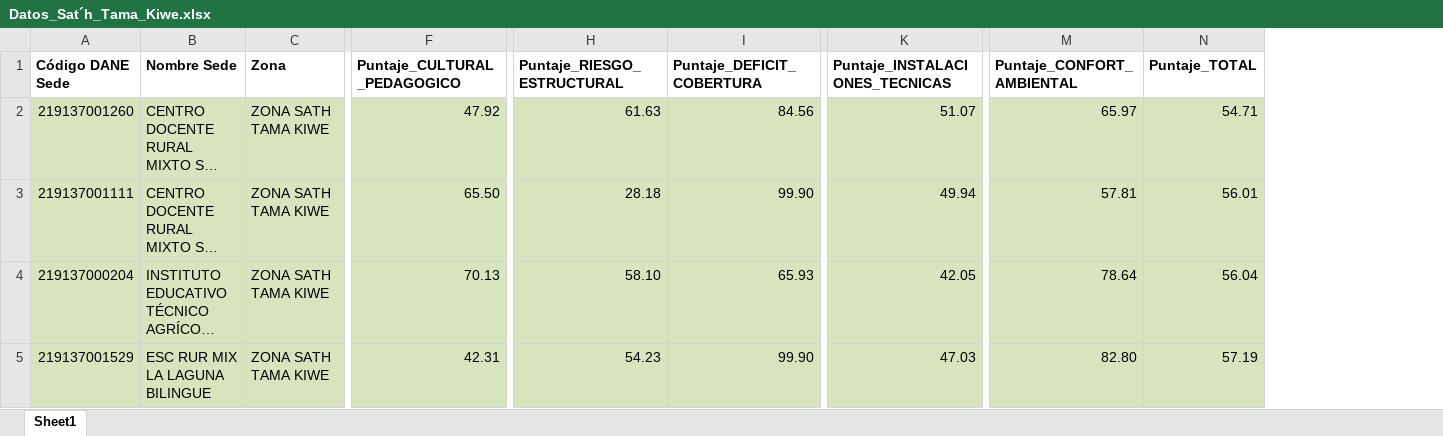
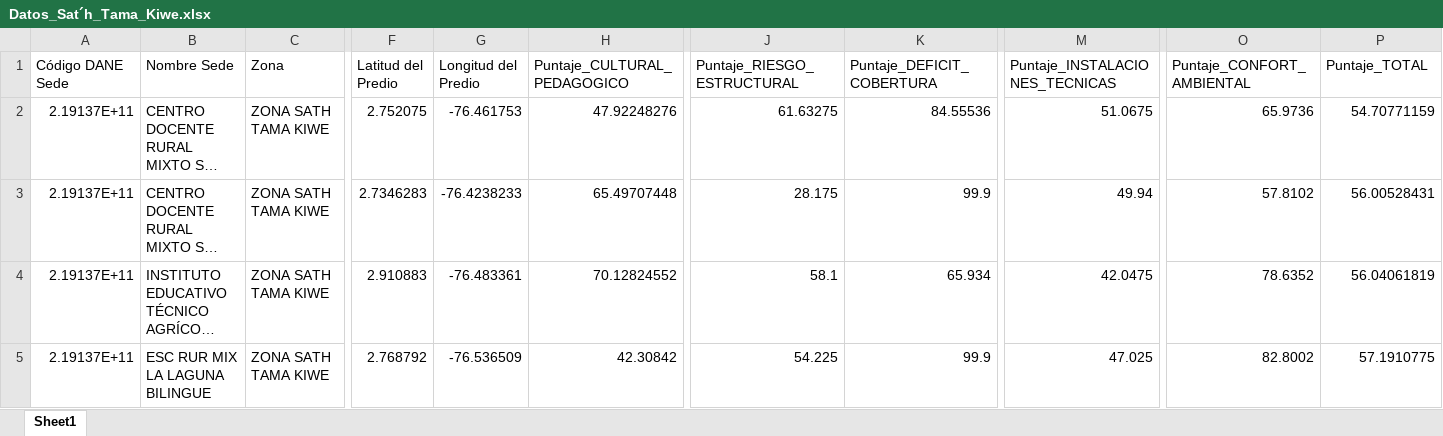
Before and after one commit to Eiver12/ANALISIS-DE-DATOS-SEDES-EDCUCATIVAS, an Excel workbook: Datos_Sat´h_Tama_Kiwe.xlsx, sheet Sheet1, drawn as a sheet; only a part is shown, gaps mark what is left out; long unchanged cells end in …; values as stored, in another font and other column widths than the file's, no borders; addresses are those after the commit; the diff covers the shown part only; the diff names each change by its address in the sheet, - before the commit and + after, or states it on an @@ line.

```diff
--- a/Datos_Sat´h_Tama_Kiwe.xlsx (sheet Sheet1)
+++ b/Datos_Sat´h_Tama_Kiwe.xlsx (sheet Sheet1)
+column F (Latitud del Predio), rows 2-5: 2.752075 | 2.7346283 | 2.910883 | 2.768792
+column G (Longitud del Predio), rows 2-5: -76.461753 | -76.4238233 | -76.483361 | -76.536509
-A1:C1 bold: on
+A1:C1 bold: off
-H1:P1 bold: on
+H1:P1 bold: off
-A2 (Código DANE Sede): 219137001260
+A2 (Código DANE Sede): 2.19137E+11
-A2:C5 fill: #D7E4BD
+A2:C5 fill: none
-H2 (Puntaje_CULTURAL_PEDAGOGICO): 47.92
+H2 (Puntaje_CULTURAL_PEDAGOGICO): 47.92248276
-H2:P5 fill: #D7E4BD
+H2:P5 fill: none
-J2 (Puntaje_RIESGO_ESTRUCTURAL): 61.63
+J2 (Puntaje_RIESGO_ESTRUCTURAL): 61.63275
-K2 (Puntaje_DEFICIT_COBERTURA): 84.56
+K2 (Puntaje_DEFICIT_COBERTURA): 84.55536
-M2 (Puntaje_INSTALACIONES_TECNICAS): 51.07
+M2 (Puntaje_INSTALACIONES_TECNICAS): 51.0675
-O2 (Puntaje_CONFORT_AMBIENTAL): 65.97
+O2 (Puntaje_CONFORT_AMBIENTAL): 65.9736
-P2 (Puntaje_TOTAL): 54.71
+P2 (Puntaje_TOTAL): 54.70771159
-A3 (Código DANE Sede): 219137001111
+A3 (Código DANE Sede): 2.19137E+11
-H3 (Puntaje_CULTURAL_PEDAGOGICO): 65.50
+H3 (Puntaje_CULTURAL_PEDAGOGICO): 65.49707448
-J3 (Puntaje_RIESGO_ESTRUCTURAL): 28.18
+J3 (Puntaje_RIESGO_ESTRUCTURAL): 28.175
-K3 (Puntaje_DEFICIT_COBERTURA): 99.90
+K3 (Puntaje_DEFICIT_COBERTURA): 99.9
-O3 (Puntaje_CONFORT_AMBIENTAL): 57.81
+O3 (Puntaje_CONFORT_AMBIENTAL): 57.8102
-P3 (Puntaje_TOTAL): 56.01
+P3 (Puntaje_TOTAL): 56.00528431
-A4 (Código DANE Sede): 219137000204
+A4 (Código DANE Sede): 2.19137E+11
-H4 (Puntaje_CULTURAL_PEDAGOGICO): 70.13
+H4 (Puntaje_CULTURAL_PEDAGOGICO): 70.12824552
-J4 (Puntaje_RIESGO_ESTRUCTURAL): 58.10
+J4 (Puntaje_RIESGO_ESTRUCTURAL): 58.1
-K4 (Puntaje_DEFICIT_COBERTURA): 65.93
+K4 (Puntaje_DEFICIT_COBERTURA): 65.934
-M4 (Puntaje_INSTALACIONES_TECNICAS): 42.05
+M4 (Puntaje_INSTALACIONES_TECNICAS): 42.0475
-O4 (Puntaje_CONFORT_AMBIENTAL): 78.64
+O4 (Puntaje_CONFORT_AMBIENTAL): 78.6352
-P4 (Puntaje_TOTAL): 56.04
+P4 (Puntaje_TOTAL): 56.04061819
-A5 (Código DANE Sede): 219137001529
+A5 (Código DANE Sede): 2.19137E+11
-H5 (Puntaje_CULTURAL_PEDAGOGICO): 42.31
+H5 (Puntaje_CULTURAL_PEDAGOGICO): 42.30842
-J5 (Puntaje_RIESGO_ESTRUCTURAL): 54.23
+J5 (Puntaje_RIESGO_ESTRUCTURAL): 54.225
-K5 (Puntaje_DEFICIT_COBERTURA): 99.90
+K5 (Puntaje_DEFICIT_COBERTURA): 99.9
-M5 (Puntaje_INSTALACIONES_TECNICAS): 47.03
+M5 (Puntaje_INSTALACIONES_TECNICAS): 47.025
-O5 (Puntaje_CONFORT_AMBIENTAL): 82.80
+O5 (Puntaje_CONFORT_AMBIENTAL): 82.8002
-P5 (Puntaje_TOTAL): 57.19
+P5 (Puntaje_TOTAL): 57.1910775
```
Also changed, not shown: 344 edited cells and cell formats elsewhere in this sheet, Datos_COTAINDOC.xlsx, Datos_Centro.xlsx, 19 other files.
